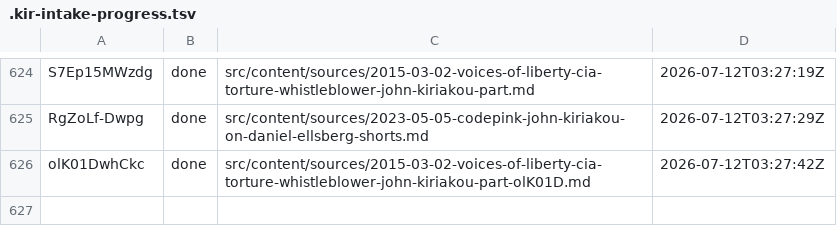
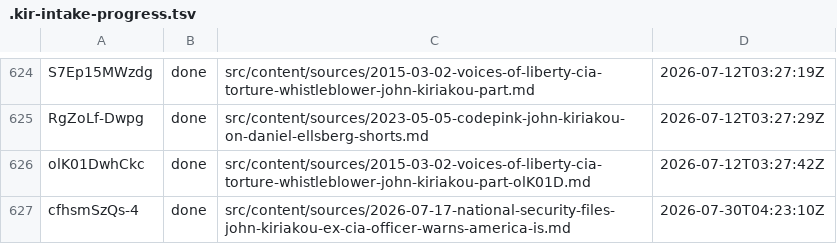
Before and after one commit to rabbishimon613-lang/kiripedia, a TSV file: .kir-intake-progress.tsv, drawn as a sheet; only a part is shown, gaps mark what is left out.

```diff
--- a/.kir-intake-progress.tsv
+++ b/.kir-intake-progress.tsv
@@ -626 +626,2 @@ RgZoLf-Dwpg	done	src/content/sources/2023-05-05-codepink-john-kiriakou-on-daniel
 olK01DwhCkc	done	src/content/sources/2015-03-02-voices-of-liberty-cia-torture-whistleblower-john-kiriakou-part-olK01D.md	2026-07-12T03:27:42Z
+cfhsmSzQs-4	done	src/content/sources/2026-07-17-national-security-files-john-kiriakou-ex-cia-officer-warns-america-is.md	2026-07-30T04:23:10Z
```
Also changed, not shown: 8 other files.
